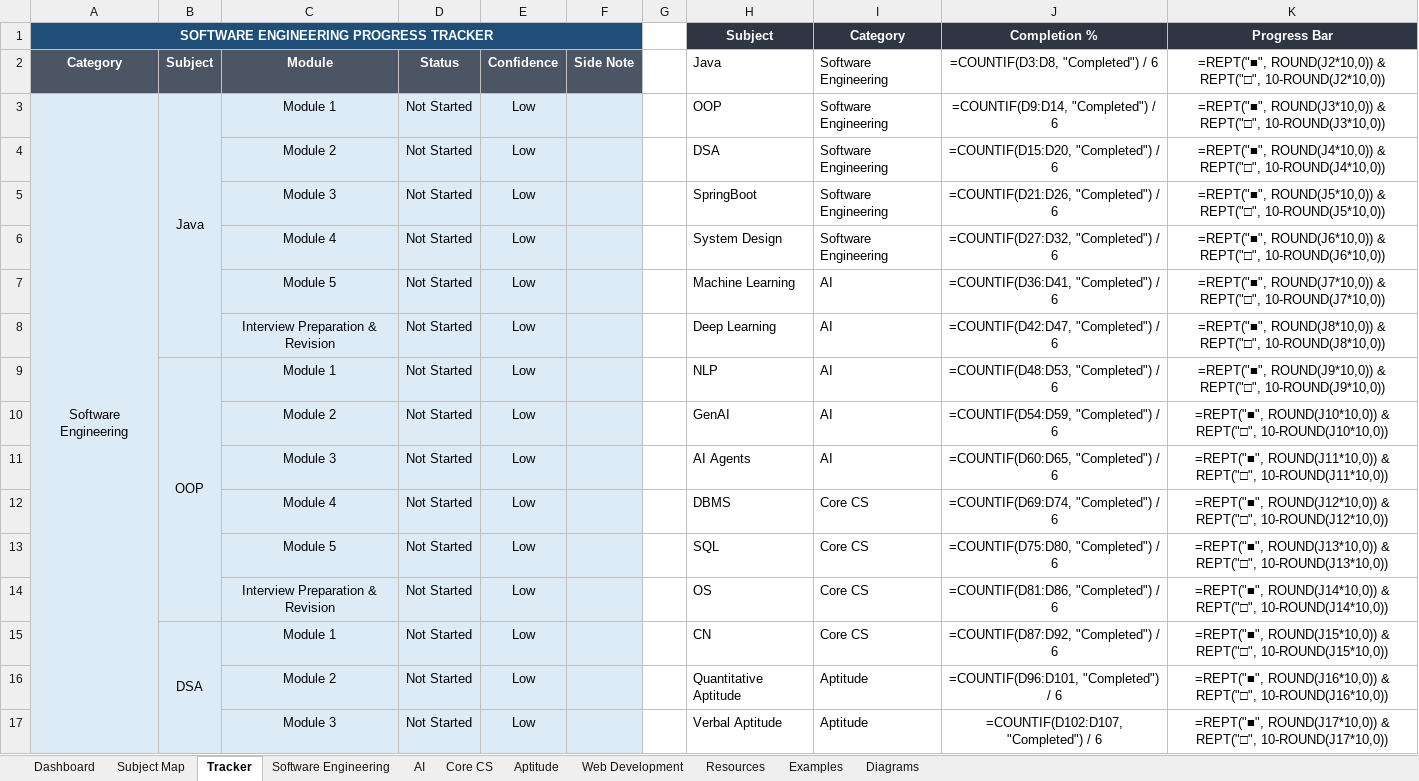
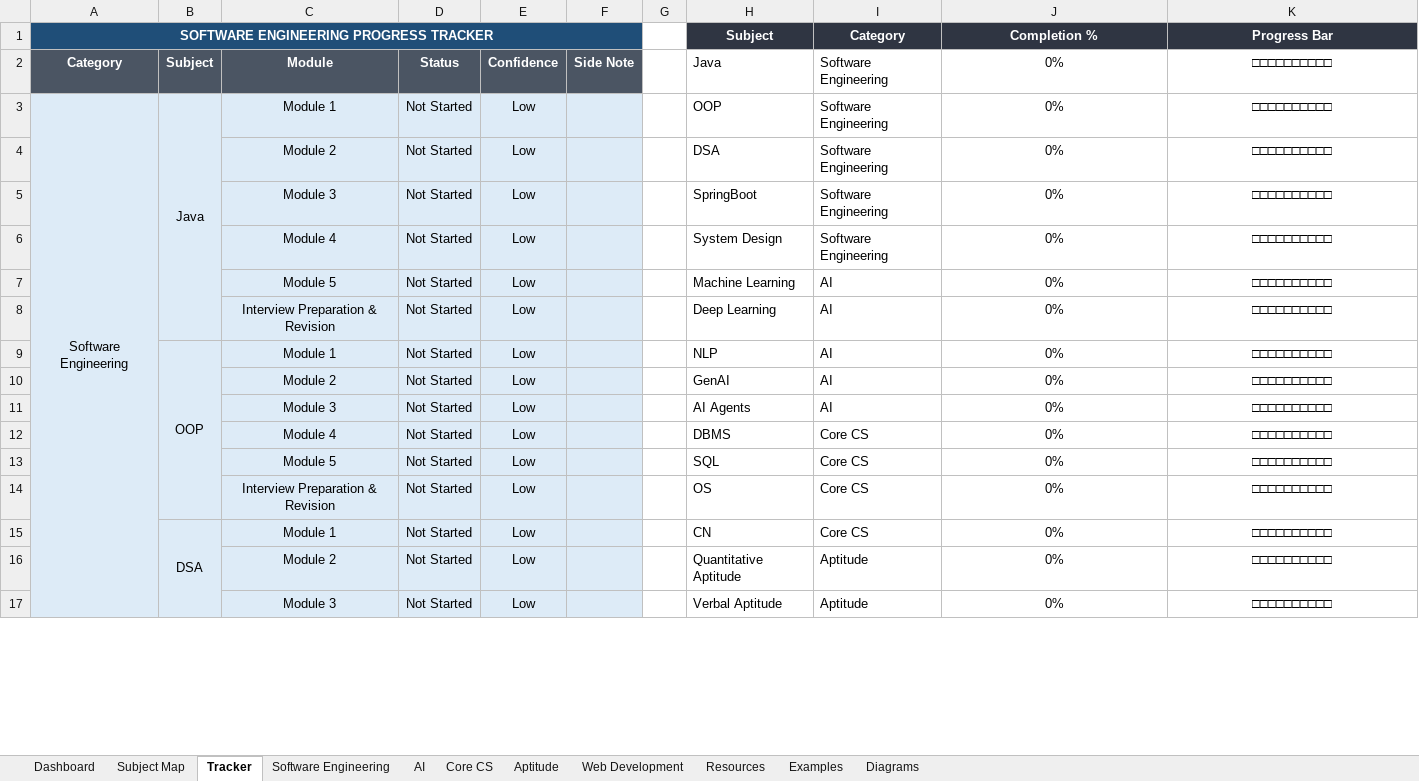
Before and after one commit to alok-bhadauria/ascendrite, an Excel workbook: knowledge-base/AscendriteBase.xlsx, sheet Tracker, drawn as a sheet; only a part is shown; values as stored, in another font and other column widths than the file's, no borders; formulas without a stored value are shown as written; conditional formats not drawn; the diff covers the shown part only; the diff names each change by its address in the sheet, - before the commit and + after, or states it on an @@ line.

```diff
--- a/knowledge-base/AscendriteBase.xlsx (sheet Tracker)
+++ b/knowledge-base/AscendriteBase.xlsx (sheet Tracker)
-J2 (Completion %): =COUNTIF(D3:D8, "Completed") / 6
+J2 (Completion %): 0%
-K2 (Progress Bar): =REPT("■", ROUND(J2*10,0)) & REPT("□", 10-ROUND(J2*10,0))
+K2 (Progress Bar): □□□□□□□□□□
-J3 (Completion %): =COUNTIF(D9:D14, "Completed") / 6
+J3 (Completion %): 0%
-K3 (Progress Bar): =REPT("■", ROUND(J3*10,0)) & REPT("□", 10-ROUND(J3*10,0))
+K3 (Progress Bar): □□□□□□□□□□
-J4 (Completion %): =COUNTIF(D15:D20, "Completed") / 6
+J4 (Completion %): 0%
-K4 (Progress Bar): =REPT("■", ROUND(J4*10,0)) & REPT("□", 10-ROUND(J4*10,0))
+K4 (Progress Bar): □□□□□□□□□□
-J5 (Completion %): =COUNTIF(D21:D26, "Completed") / 6
+J5 (Completion %): 0%
-K5 (Progress Bar): =REPT("■", ROUND(J5*10,0)) & REPT("□", 10-ROUND(J5*10,0))
+K5 (Progress Bar): □□□□□□□□□□
-J6 (Completion %): =COUNTIF(D27:D32, "Completed") / 6
+J6 (Completion %): 0%
-K6 (Progress Bar): =REPT("■", ROUND(J6*10,0)) & REPT("□", 10-ROUND(J6*10,0))
+K6 (Progress Bar): □□□□□□□□□□
-J7 (Completion %): =COUNTIF(D36:D41, "Completed") / 6
+J7 (Completion %): 0%
-K7 (Progress Bar): =REPT("■", ROUND(J7*10,0)) & REPT("□", 10-ROUND(J7*10,0))
+K7 (Progress Bar): □□□□□□□□□□
-J8 (Completion %): =COUNTIF(D42:D47, "Completed") / 6
+J8 (Completion %): 0%
-K8 (Progress Bar): =REPT("■", ROUND(J8*10,0)) & REPT("□", 10-ROUND(J8*10,0))
+K8 (Progress Bar): □□□□□□□□□□
-J9 (Completion %): =COUNTIF(D48:D53, "Completed") / 6
+J9 (Completion %): 0%
-K9 (Progress Bar): =REPT("■", ROUND(J9*10,0)) & REPT("□", 10-ROUND(J9*10,0))
+K9 (Progress Bar): □□□□□□□□□□
-J10 (Completion %): =COUNTIF(D54:D59, "Completed") / 6
+J10 (Completion %): 0%
-K10 (Progress Bar): =REPT("■", ROUND(J10*10,0)) & REPT("□", 10-ROUND(J10*10,0))
+K10 (Progress Bar): □□□□□□□□□□
-J11 (Completion %): =COUNTIF(D60:D65, "Completed") / 6
+J11 (Completion %): 0%
-K11 (Progress Bar): =REPT("■", ROUND(J11*10,0)) & REPT("□", 10-ROUND(J11*10,0))
+K11 (Progress Bar): □□□□□□□□□□
-J12 (Completion %): =COUNTIF(D69:D74, "Completed") / 6
+J12 (Completion %): 0%
-K12 (Progress Bar): =REPT("■", ROUND(J12*10,0)) & REPT("□", 10-ROUND(J12*10,0))
+K12 (Progress Bar): □□□□□□□□□□
-J13 (Completion %): =COUNTIF(D75:D80, "Completed") / 6
+J13 (Completion %): 0%
-K13 (Progress Bar): =REPT("■", ROUND(J13*10,0)) & REPT("□", 10-ROUND(J13*10,0))
+K13 (Progress Bar): □□□□□□□□□□
-J14 (Completion %): =COUNTIF(D81:D86, "Completed") / 6
+J14 (Completion %): 0%
-K14 (Progress Bar): =REPT("■", ROUND(J14*10,0)) & REPT("□", 10-ROUND(J14*10,0))
+K14 (Progress Bar): □□□□□□□□□□
-J15 (Completion %): =COUNTIF(D87:D92, "Completed") / 6
+J15 (Completion %): 0%
-K15 (Progress Bar): =REPT("■", ROUND(J15*10,0)) & REPT("□", 10-ROUND(J15*10,0))
+K15 (Progress Bar): □□□□□□□□□□
-J16 (Completion %): =COUNTIF(D96:D101, "Completed") / 6
+J16 (Completion %): 0%
-K16 (Progress Bar): =REPT("■", ROUND(J16*10,0)) & REPT("□", 10-ROUND(J16*10,0))
+K16 (Progress Bar): □□□□□□□□□□
-J17 (Completion %): =COUNTIF(D102:D107, "Completed") / 6
+J17 (Completion %): 0%
-K17 (Progress Bar): =REPT("■", ROUND(J17*10,0)) & REPT("□", 10-ROUND(J17*10,0))
+K17 (Progress Bar): □□□□□□□□□□
```
Also changed, not shown: 17 edited cells elsewhere in this sheet, sheet Dashboard, 26 other files.
